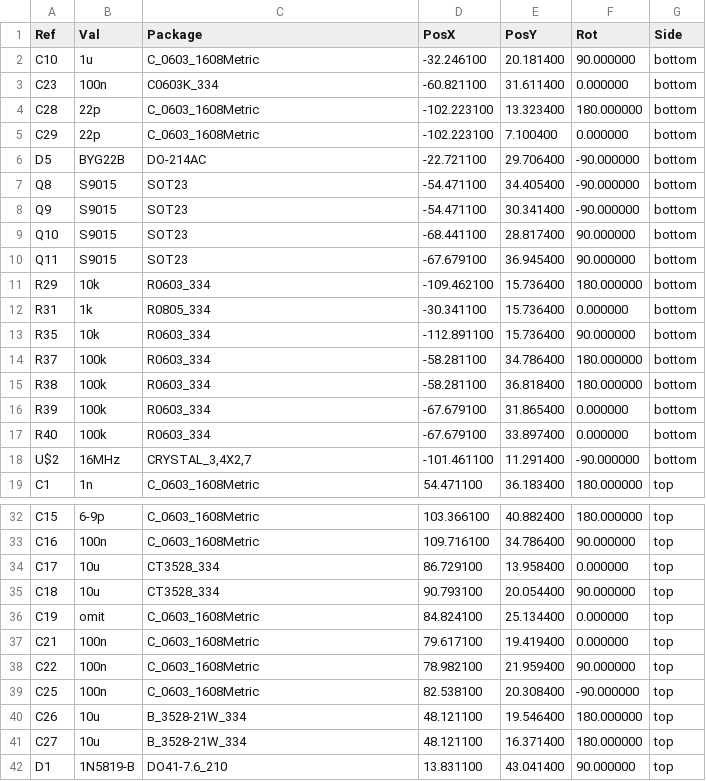
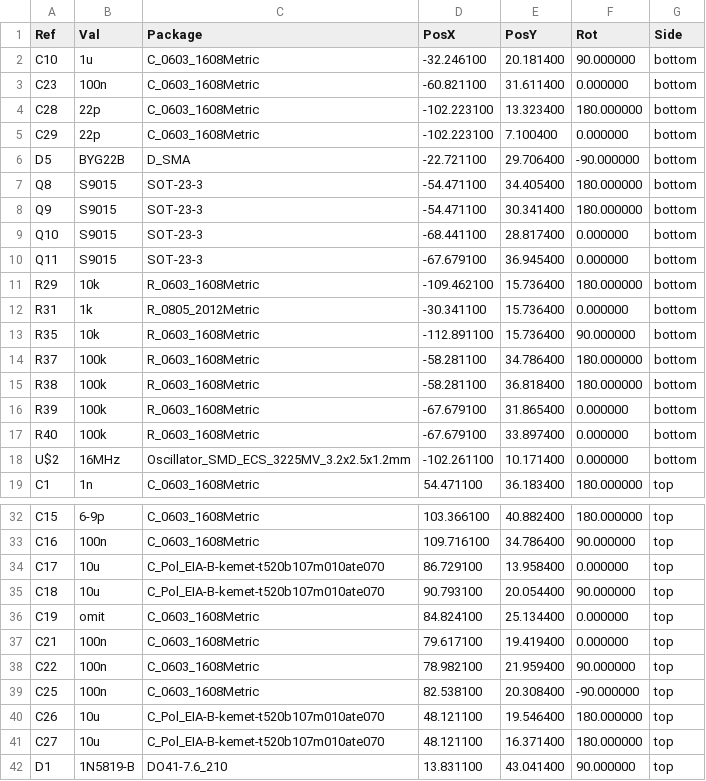
Before and after one commit to Dominik-Workshop/electronic-load, a CSV file: pcb/pcb_main/fab/electronic-load-pos.csv, drawn as a sheet; only a part is shown, gaps mark what is left out; the diff covers the shown part only.

```diff
--- a/pcb/pcb_main/fab/electronic-load-pos.csv
+++ b/pcb/pcb_main/fab/electronic-load-pos.csv
@@ -2,18 +2,18 @@ Ref,Val,Package,PosX,PosY,Rot,Side
 "C10","1u","C_0603_1608Metric",-32.246100,20.181400,90.000000,bottom
-"C23","100n","C0603K_334",-60.821100,31.611400,0.000000,bottom
+"C23","100n","C_0603_1608Metric",-60.821100,31.611400,0.000000,bottom
 "C28","22p","C_0603_1608Metric",-102.223100,13.323400,180.000000,bottom
 "C29","22p","C_0603_1608Metric",-102.223100,7.100400,0.000000,bottom
-"D5","BYG22B","DO-214AC",-22.721100,29.706400,-90.000000,bottom
-"Q8","S9015","SOT23",-54.471100,34.405400,-90.000000,bottom
-"Q9","S9015","SOT23",-54.471100,30.341400,-90.000000,bottom
-"Q10","S9015","SOT23",-68.441100,28.817400,90.000000,bottom
-"Q11","S9015","SOT23",-67.679100,36.945400,90.000000,bottom
-"R29","10k","R0603_334",-109.462100,15.736400,180.000000,bottom
-"R31","1k","R0805_334",-30.341100,15.736400,0.000000,bottom
-"R35","10k","R0603_334",-112.891100,15.736400,90.000000,bottom
-"R37","100k","R0603_334",-58.281100,34.786400,180.000000,bottom
-"R38","100k","R0603_334",-58.281100,36.818400,180.000000,bottom
-"R39","100k","R0603_334",-67.679100,31.865400,0.000000,bottom
-"R40","100k","R0603_334",-67.679100,33.897400,0.000000,bottom
-"U$2","16MHz","CRYSTAL_3,4X2,7",-101.461100,11.291400,-90.000000,bottom
+"D5","BYG22B","D_SMA",-22.721100,29.706400,-90.000000,bottom
+"Q8","S9015","SOT-23-3",-54.471100,34.405400,180.000000,bottom
+"Q9","S9015","SOT-23-3",-54.471100,30.341400,180.000000,bottom
+"Q10","S9015","SOT-23-3",-68.441100,28.817400,0.000000,bottom
+"Q11","S9015","SOT-23-3",-67.679100,36.945400,0.000000,bottom
+"R29","10k","R_0603_1608Metric",-109.462100,15.736400,180.000000,bottom
+"R31","1k","R_0805_2012Metric",-30.341100,15.736400,0.000000,bottom
+"R35","10k","R_0603_1608Metric",-112.891100,15.736400,90.000000,bottom
+"R37","100k","R_0603_1608Metric",-58.281100,34.786400,180.000000,bottom
+"R38","100k","R_0603_1608Metric",-58.281100,36.818400,180.000000,bottom
+"R39","100k","R_0603_1608Metric",-67.679100,31.865400,0.000000,bottom
+"R40","100k","R_0603_1608Metric",-67.679100,33.897400,0.000000,bottom
+"U$2","16MHz","Oscillator_SMD_ECS_3225MV_3.2x2.5x1.2mm",-102.261100,10.171400,0.000000,bottom
 "C1","1n","C_0603_1608Metric",54.471100,36.183400,180.000000,top
@@ -33,4 +33,4 @@ Ref,Val,Package,PosX,PosY,Rot,Side
 "C16","100n","C_0603_1608Metric",109.716100,34.786400,90.000000,top
-"C17","10u","CT3528_334",86.729100,13.958400,0.000000,top
-"C18","10u","CT3528_334",90.793100,20.054400,90.000000,top
+"C17","10u","C_Pol_EIA-B-kemet-t520b107m010ate070",86.729100,13.958400,0.000000,top
+"C18","10u","C_Pol_EIA-B-kemet-t520b107m010ate070",90.793100,20.054400,90.000000,top
 "C19","omit","C_0603_1608Metric",84.824100,25.134400,0.000000,top
@@ -39,4 +39,4 @@ Ref,Val,Package,PosX,PosY,Rot,Side
 "C25","100n","C_0603_1608Metric",82.538100,20.308400,-90.000000,top
-"C26","10u","B_3528-21W_334",48.121100,19.546400,180.000000,top
-"C27","10u","B_3528-21W_334",48.121100,16.371400,180.000000,top
+"C26","10u","C_Pol_EIA-B-kemet-t520b107m010ate070",48.121100,19.546400,180.000000,top
+"C27","10u","C_Pol_EIA-B-kemet-t520b107m010ate070",48.121100,16.371400,180.000000,top
 "D1","1N5819-B","DO41-7.6_210",13.831100,43.041400,90.000000,top
```
Also changed, not shown: 1 added row, 1 removed row and 61 edited cells elsewhere in this file, 1 other file.
